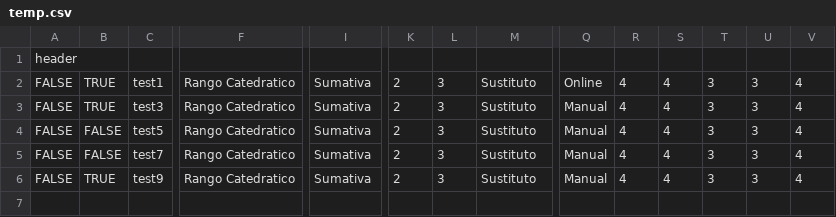
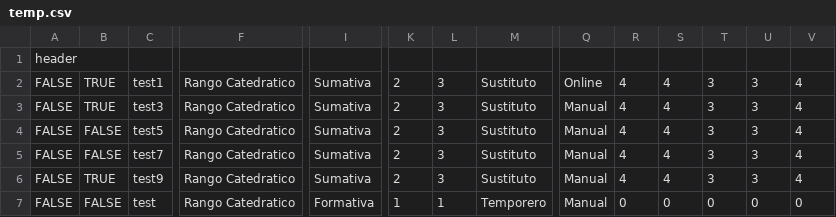
Before and after one commit to yarethmelendez/SoftwareDProject, a CSV file: temp.csv, drawn as a sheet; only a part is shown, gaps mark what is left out; rows hold the shown columns only; the diff names each change by its address in the sheet, - before the commit and + after, or states it on an @@ line.

```diff
--- a/temp.csv
+++ b/temp.csv
+row 7: FALSE | FALSE | test | Rango Catedratico | Formativa | 1 | 1 | Temporero | Manual | 0 | 0 | 0 | 0 | 0
```
Also changed, not shown: instrumentos.csv, 4 other files.
